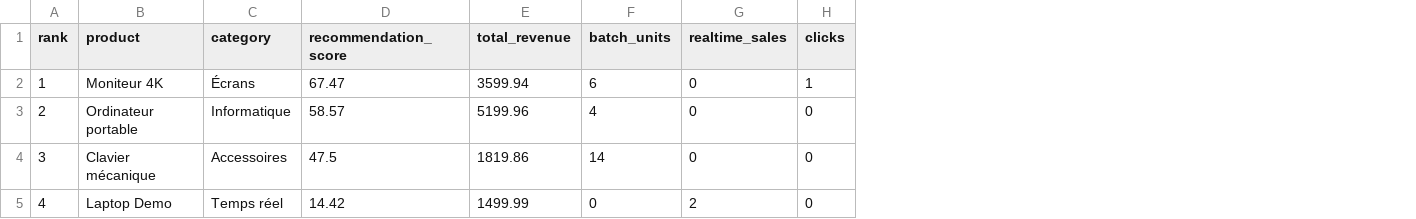
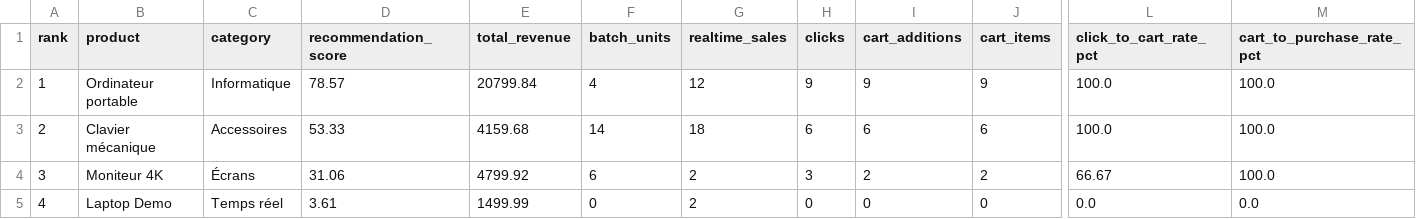
Before and after one commit to SYou-dataengineer/kubeshop, a CSV file: data/output/recommendations.csv, drawn as a sheet; only a part is shown, gaps mark what is left out; the diff covers the shown part only; the diff names each change by its address in the sheet, - before the commit and + after, or states it on an @@ line.

```diff
--- a/data/output/recommendations.csv
+++ b/data/output/recommendations.csv
+column I (cart_additions), rows 2-5: 9 | 6 | 2 | 0
+column J (cart_items), rows 2-5: 9 | 6 | 2 | 0
+column L (click_to_cart_rate_pct), rows 2-5: 100.0 | 100.0 | 66.67 | 0.0
+column M (cart_to_purchase_rate_pct), rows 2-5: 100.0 | 100.0 | 100.0 | 0.0
-B2 (product): Moniteur 4K
+B2 (product): Ordinateur portable
-C2 (category): Écrans
+C2 (category): Informatique
-D2 (recommendation_score): 67.47
+D2 (recommendation_score): 78.57
-E2 (total_revenue): 3599.94
+E2 (total_revenue): 20799.84
-F2 (batch_units): 6
+F2 (batch_units): 4
-G2 (realtime_sales): 0
+G2 (realtime_sales): 12
-H2 (clicks): 1
+H2 (clicks): 9
-B3 (product): Ordinateur portable
+B3 (product): Clavier mécanique
-C3 (category): Informatique
+C3 (category): Accessoires
-D3 (recommendation_score): 58.57
+D3 (recommendation_score): 53.33
-E3 (total_revenue): 5199.96
+E3 (total_revenue): 4159.68
-F3 (batch_units): 4
+F3 (batch_units): 14
-G3 (realtime_sales): 0
+G3 (realtime_sales): 18
-H3 (clicks): 0
+H3 (clicks): 6
-B4 (product): Clavier mécanique
+B4 (product): Moniteur 4K
-C4 (category): Accessoires
+C4 (category): Écrans
-D4 (recommendation_score): 47.5
+D4 (recommendation_score): 31.06
-E4 (total_revenue): 1819.86
+E4 (total_revenue): 4799.92
-F4 (batch_units): 14
+F4 (batch_units): 6
-G4 (realtime_sales): 0
+G4 (realtime_sales): 2
-H4 (clicks): 0
+H4 (clicks): 3
-D5 (recommendation_score): 14.42
+D5 (recommendation_score): 3.61
```
Also changed, not shown: 5 edited cells elsewhere in this file, data/output/dashboard_kpis.csv, data/output/product_analytics.csv, 20 other files.
